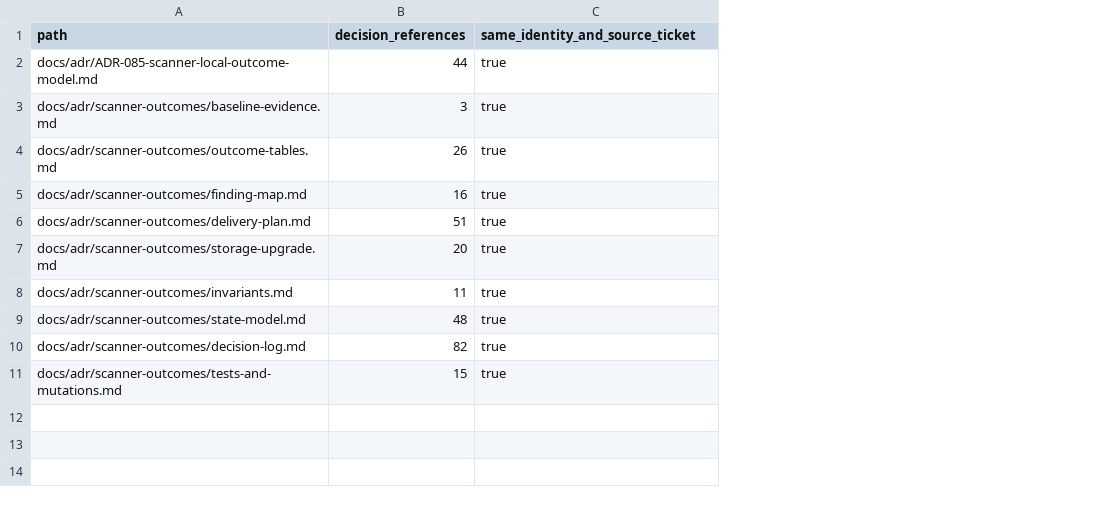
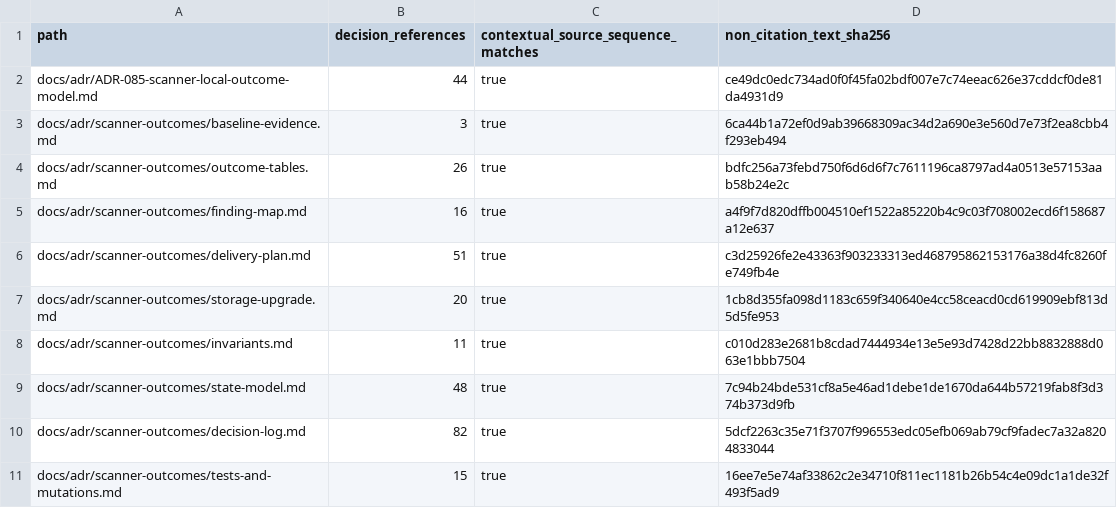
Before and after one commit to mathd/ticketing_system, a TSV file: docs/documentation/namespace-proof.tsv, drawn as a sheet; the diff names each change by its address in the sheet, - before the commit and + after, or states it on an @@ line.

Commit message:
docs(documentation): make decision sources explicit and repair provenance checks

```diff
--- a/docs/documentation/namespace-proof.tsv
+++ b/docs/documentation/namespace-proof.tsv
+column D (non_citation_text_sha256), rows 2-11: ce49dc0edc734ad0f0f45fa02bdf007e7c74eeac626e37cddcf0de81da4931d9 | 6ca44b1a72ef0d9ab39668309ac34d2a690e3e560d7e73f2ea8cbb4f293eb494 | bdfc256a73febd750f6d6d6f7c7611196ca8797ad4a0513e57153aab58b24e2c | a4f9f7d820dffb004510ef1522a85220b4c9c03f708002ecd6f158687a12e637 | c3d25926fe2e43363f903233313ed468795862153176a38d4fc8260fe749fb4e | 1cb8d355fa098d1183c659f340640e4cc58ceacd0cd619909ebf813d5d5fe953 | c010d283e2681b8cdad7444934e13e5e93d7428d22bb8832888d063e1bbb7504 | 7c94b24bde531cf8a5e46ad1debe1de1670da644b57219fab8f3d374b373d9fb | 5dcf2263c35e71f3707f996553edc05efb069ab79cf9fadec7a32a8204833044 | 16ee7e5e74af33862c2e34710f811ec1181b26b54c4e09dc1a1de32f493f5ad9
-C1: same_identity_and_source_ticket
+C1: contextual_source_sequence_matches
```
Also changed, not shown: 19 other files.
